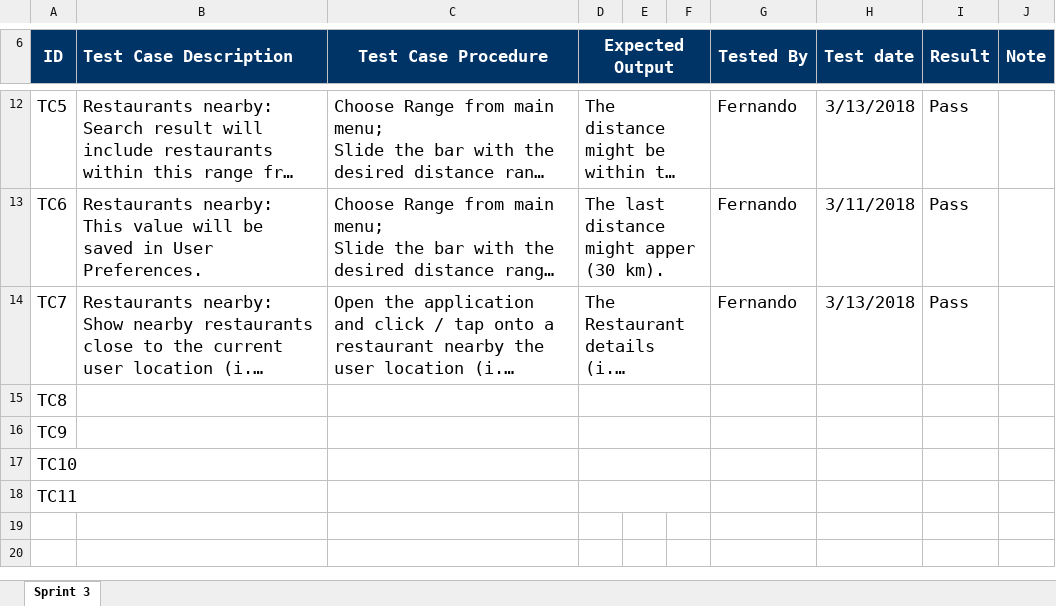
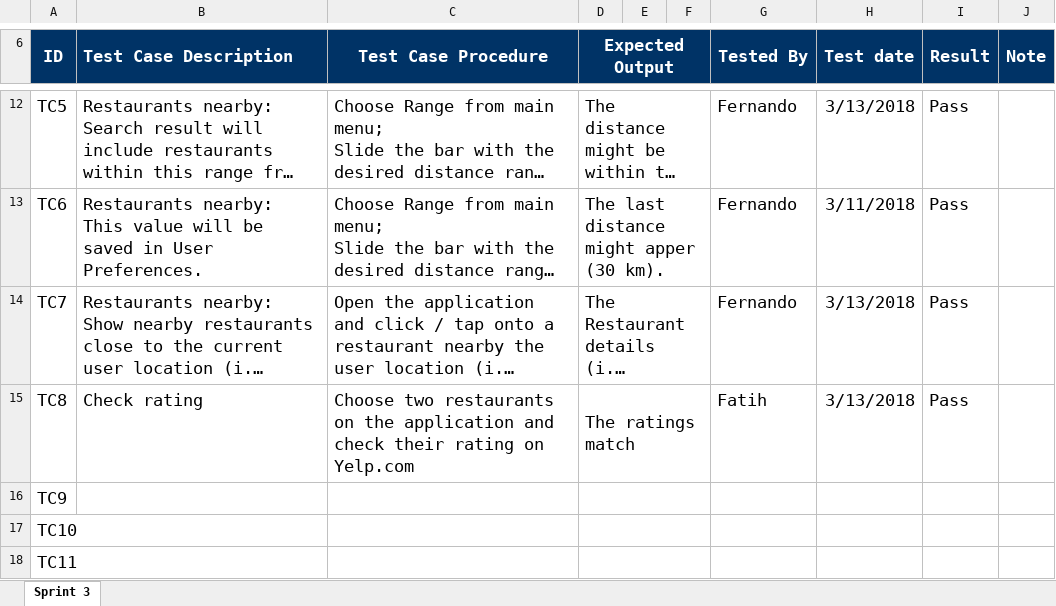
Before and after one commit to wind-warriors/Test, an Excel workbook: Appetite - Test Cases - Sprint 3.xlsx, sheet Sprint 3, drawn as a sheet; only a part is shown, gaps mark what is left out; long unchanged cells end in …; values as stored, in another font and other column widths than the file's, no borders; the diff names each change by its address in the sheet, - before the commit and + after, or states it on an @@ line.

Commit message:
Test case is added for rating

```diff
--- a/Appetite - Test Cases - Sprint 3.xlsx (sheet Sprint 3)
+++ b/Appetite - Test Cases - Sprint 3.xlsx (sheet Sprint 3)
-B15 (Test Case Description): (empty)
+B15 (Test Case Description): Check rating
-C15 (Test Case Procedure): (empty)
+C15 (Test Case Procedure): Choose two restaurants on the application and check their rating on Yelp.com
-D15 (Expected Output): (empty)
+D15 (Expected Output): The ratings match
-G15 (Tested By): (empty)
+G15 (Tested By): Fatih
-H15 (Test date): (empty)
+H15 (Test date): 3/13/2018
-I15 (Result): (empty)
+I15 (Result): Pass
```
